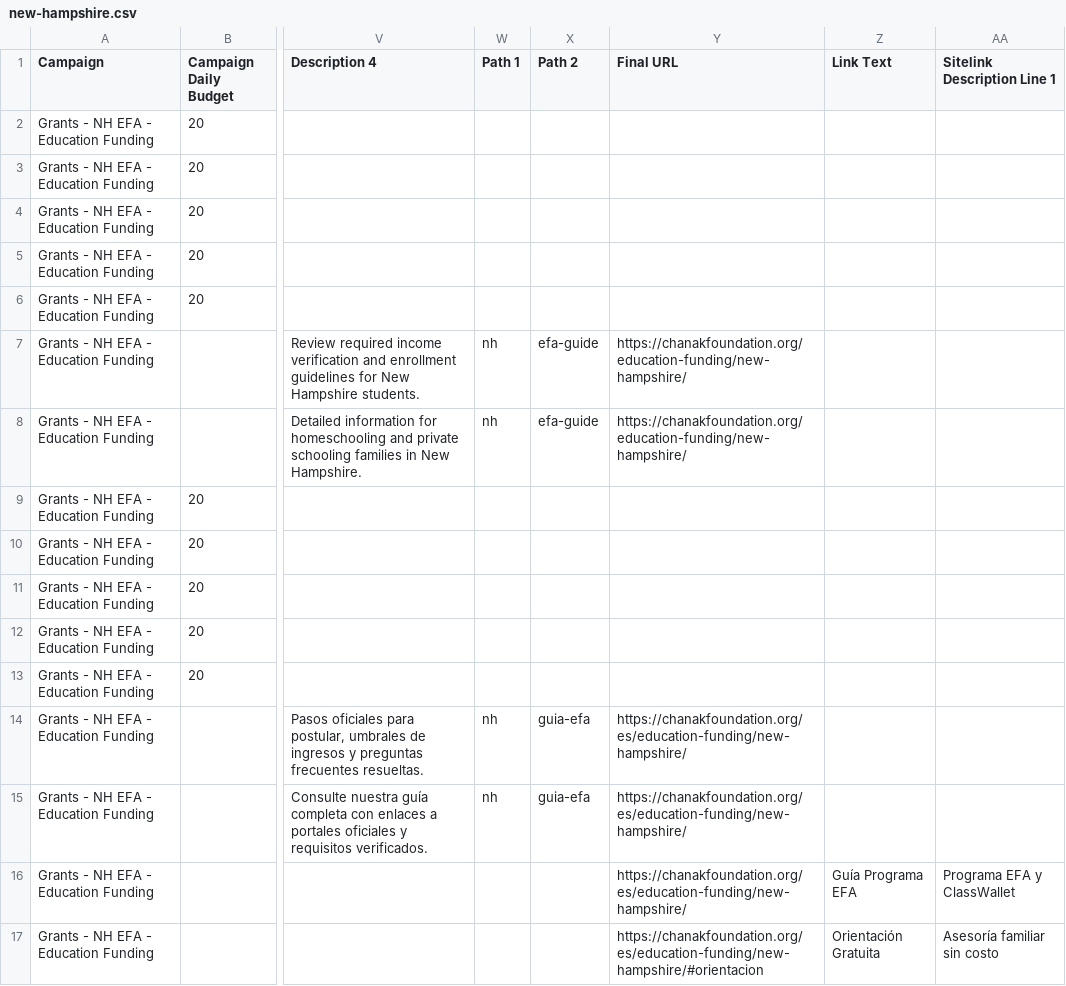
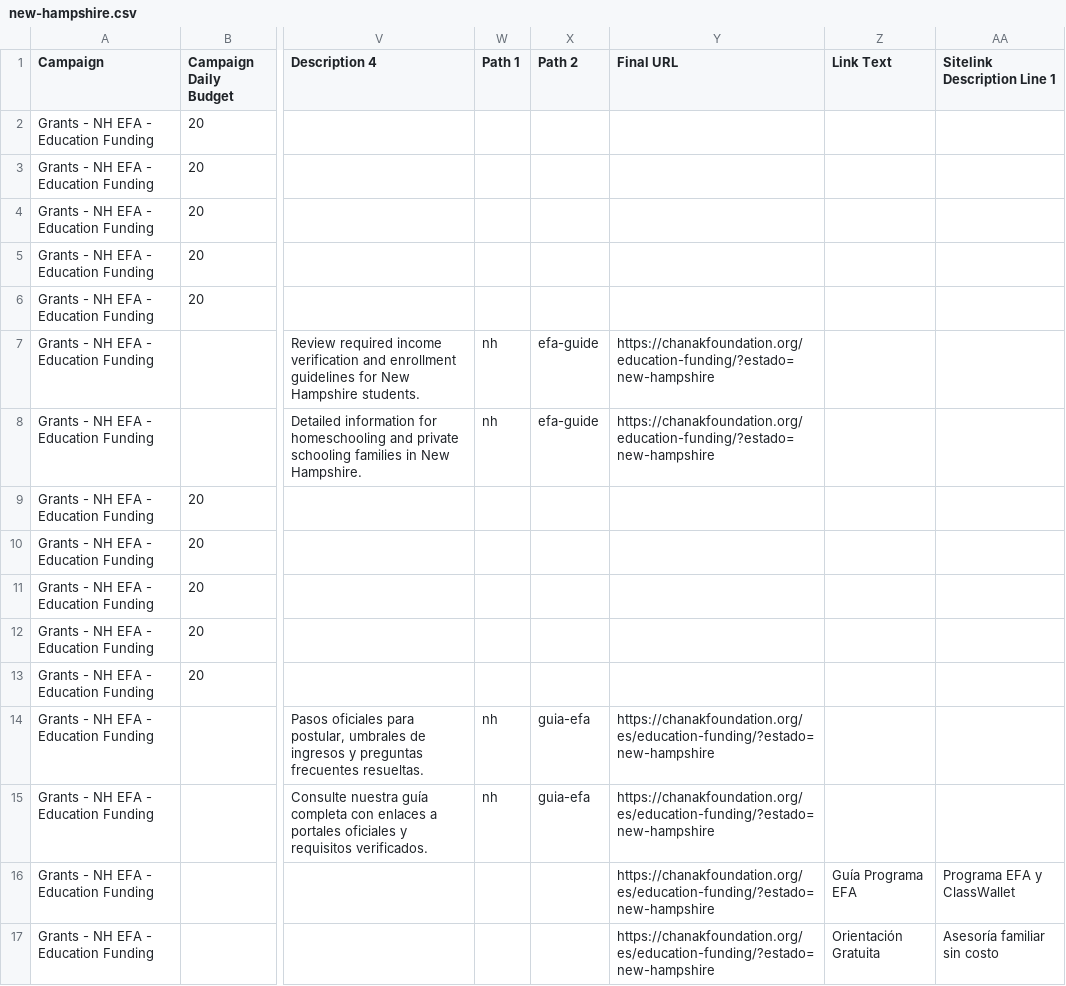
Before and after one commit to marieladanais31-art/chanak-foundation-site, a CSV file: ads/new-hampshire.csv, drawn as a sheet; only a part is shown, gaps mark what is left out; the diff names each change by its address in the sheet, - before the commit and + after, or states it on an @@ line.

```diff
--- a/ads/new-hampshire.csv
+++ b/ads/new-hampshire.csv
-Y7:Y8 (Final URL): https://chanakfoundation.org/education-funding/new-hampshire/
+Y7:Y8 (Final URL): https://chanakfoundation.org/education-funding/?estado=new-hampshire
-Y14:Y16 (Final URL): https://chanakfoundation.org/es/education-funding/new-hampshire/
+Y14:Y16 (Final URL): https://chanakfoundation.org/es/education-funding/?estado=new-hampshire
-Y17 (Final URL): https://chanakfoundation.org/es/education-funding/new-hampshire/#orientacion
+Y17 (Final URL): https://chanakfoundation.org/es/education-funding/?estado=new-hampshire
```
Also changed, not shown: ads/alabama.csv, ads/all_states_combined.csv, 35 other files.
